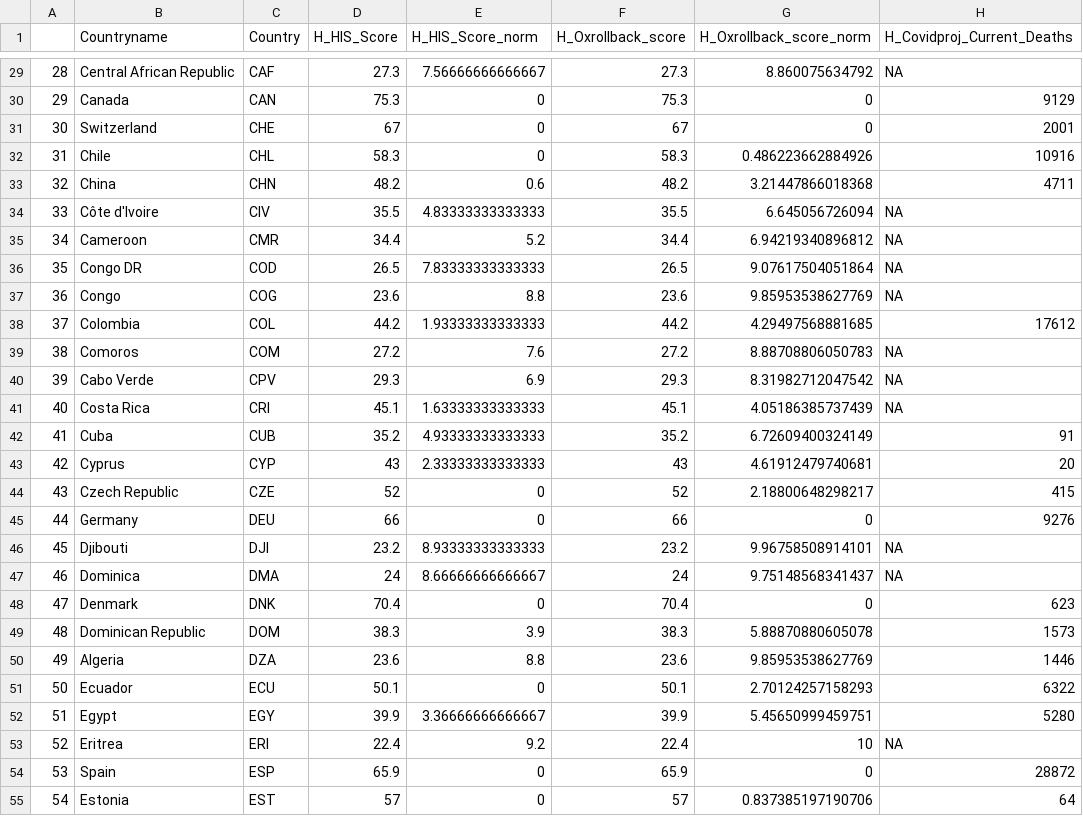
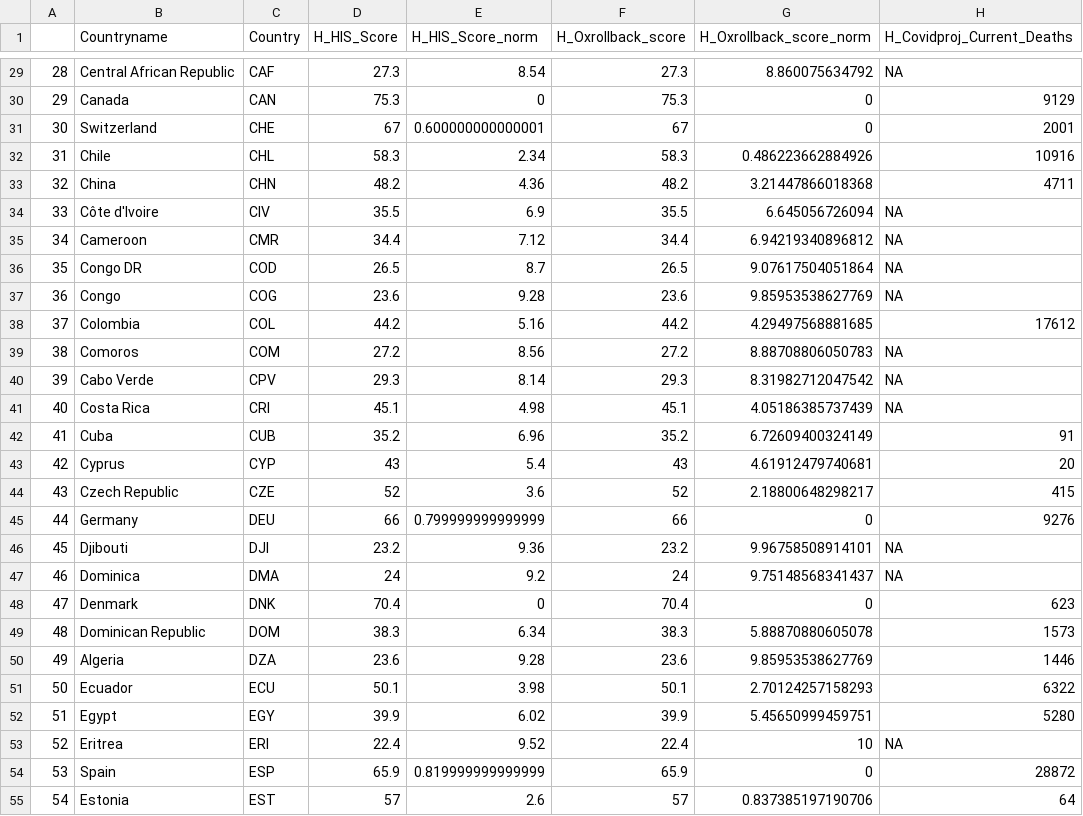
Before and after one commit to ljonestz/compoundriskdata, a CSV file: Risk_sheets/healthsheet.csv, drawn as a sheet; only a part is shown, gaps mark what is left out; the diff covers the shown part only; the diff names each change by its address in the sheet, - before the commit and + after, or states it on an @@ line.

```diff
--- a/Risk_sheets/healthsheet.csv
+++ b/Risk_sheets/healthsheet.csv
-E29 (H_HIS_Score_norm): 7.56666666666667
+E29 (H_HIS_Score_norm): 8.54
-E31 (H_HIS_Score_norm): 0
+E31 (H_HIS_Score_norm): 0.600000000000001
-E32 (H_HIS_Score_norm): 0
+E32 (H_HIS_Score_norm): 2.34
-E33 (H_HIS_Score_norm): 0.6
+E33 (H_HIS_Score_norm): 4.36
-E34 (H_HIS_Score_norm): 4.83333333333333
+E34 (H_HIS_Score_norm): 6.9
-E35 (H_HIS_Score_norm): 5.2
+E35 (H_HIS_Score_norm): 7.12
-E36 (H_HIS_Score_norm): 7.83333333333333
+E36 (H_HIS_Score_norm): 8.7
-E37 (H_HIS_Score_norm): 8.8
+E37 (H_HIS_Score_norm): 9.28
-E38 (H_HIS_Score_norm): 1.93333333333333
+E38 (H_HIS_Score_norm): 5.16
-E39 (H_HIS_Score_norm): 7.6
+E39 (H_HIS_Score_norm): 8.56
-E40 (H_HIS_Score_norm): 6.9
+E40 (H_HIS_Score_norm): 8.14
-E41 (H_HIS_Score_norm): 1.63333333333333
+E41 (H_HIS_Score_norm): 4.98
-E42 (H_HIS_Score_norm): 4.93333333333333
+E42 (H_HIS_Score_norm): 6.96
-E43 (H_HIS_Score_norm): 2.33333333333333
+E43 (H_HIS_Score_norm): 5.4
-E44 (H_HIS_Score_norm): 0
+E44 (H_HIS_Score_norm): 3.6
-E45 (H_HIS_Score_norm): 0
+E45 (H_HIS_Score_norm): 0.799999999999999
-E46 (H_HIS_Score_norm): 8.93333333333333
+E46 (H_HIS_Score_norm): 9.36
-E47 (H_HIS_Score_norm): 8.66666666666667
+E47 (H_HIS_Score_norm): 9.2
-E49 (H_HIS_Score_norm): 3.9
+E49 (H_HIS_Score_norm): 6.34
-E50 (H_HIS_Score_norm): 8.8
+E50 (H_HIS_Score_norm): 9.28
-E51 (H_HIS_Score_norm): 0
+E51 (H_HIS_Score_norm): 3.98
-E52 (H_HIS_Score_norm): 3.36666666666667
+E52 (H_HIS_Score_norm): 6.02
-E53 (H_HIS_Score_norm): 9.2
+E53 (H_HIS_Score_norm): 9.52
-E54 (H_HIS_Score_norm): 0
+E54 (H_HIS_Score_norm): 0.819999999999999
-E55 (H_HIS_Score_norm): 0
+E55 (H_HIS_Score_norm): 2.6
```
Also changed, not shown: 146 edited cells elsewhere in this file, Risk_sheets/Global_compound_risk_database.csv, Risk_sheets/reliabilitysheet.csv, 3 other files.
